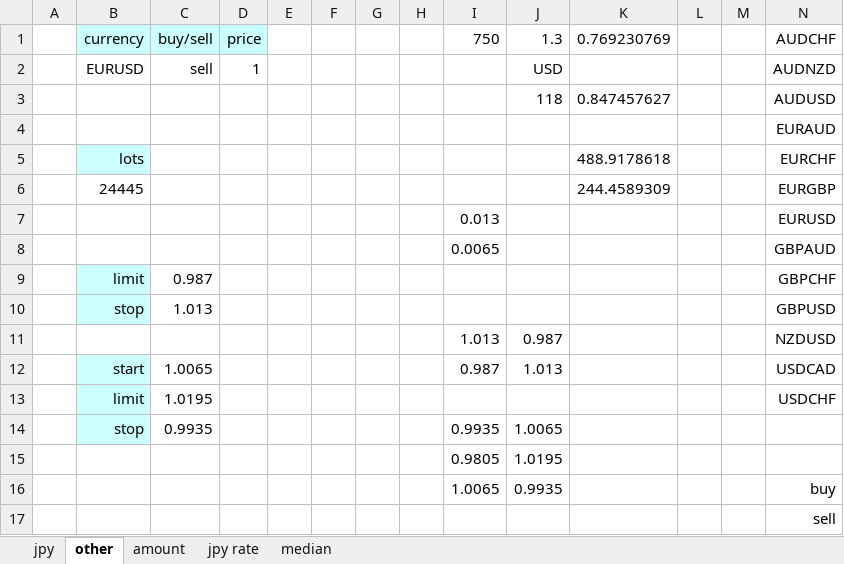
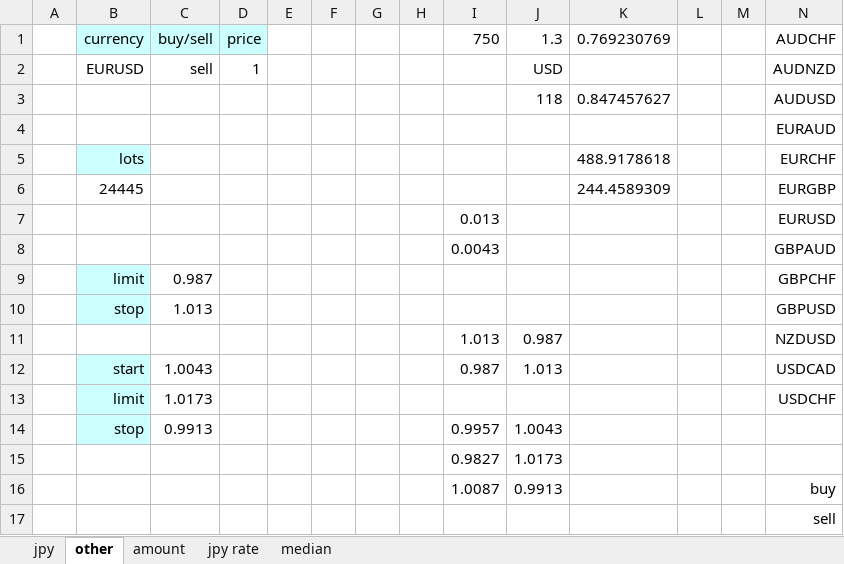
Before and after one commit to atsushi20150730/volatility, an Excel workbook: volatility/src/calc.xlsx, sheet other, drawn as a sheet; values as stored, in another font and other column widths than the file's, no borders; removed rows and columns are numbered as before the commit, all else as after; the diff names each change by its address in the sheet, - before the commit and + after, or states it on an @@ line.

```diff
--- a/volatility/src/calc.xlsx (sheet other)
+++ b/volatility/src/calc.xlsx (sheet other)
-I8: 0.0065
+I8: 0.0043
-C12: 1.0065
+C12: 1.0043
-C13: 1.0195
+C13: 1.0173
-row 14:  | stop | 0.9935 |  |  |  |  |  | 0.9935 | 1.0065
-row 15:  |  |  |  |  |  |  |  | 0.9805 | 1.0195
-row 16:  |  |  |  |  |  |  |  | 1.0065 | 0.9935 |  |  |  | buy
+row 14:  | stop | 0.9913 |  |  |  |  |  | 0.9957 | 1.0043
+row 15:  |  |  |  |  |  |  |  | 0.9827 | 1.0173
+row 16:  |  |  |  |  |  |  |  | 1.0087 | 0.9913 |  |  |  | buy
```
Also changed, not shown: sheet jpy, sheet amount, sheet median.
